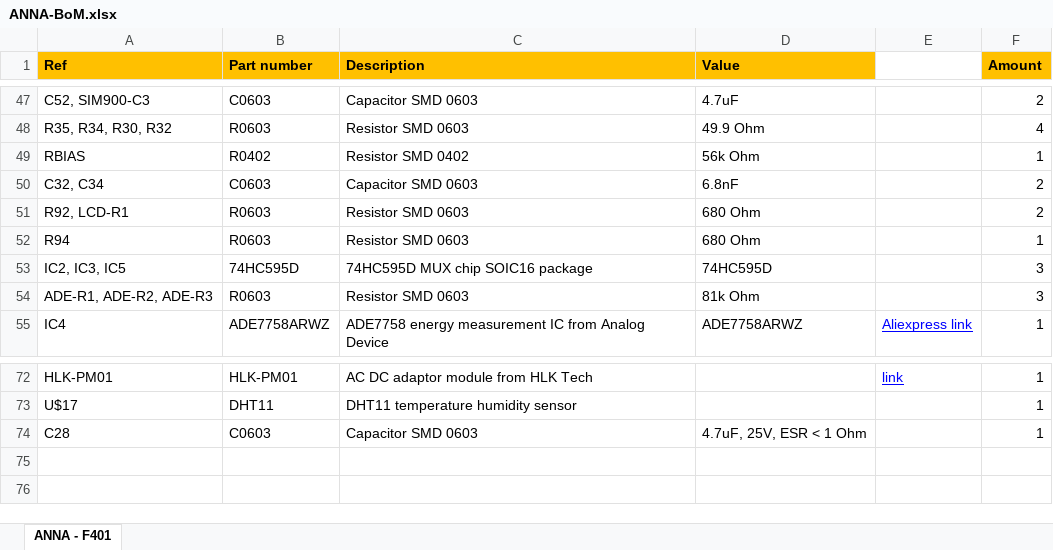
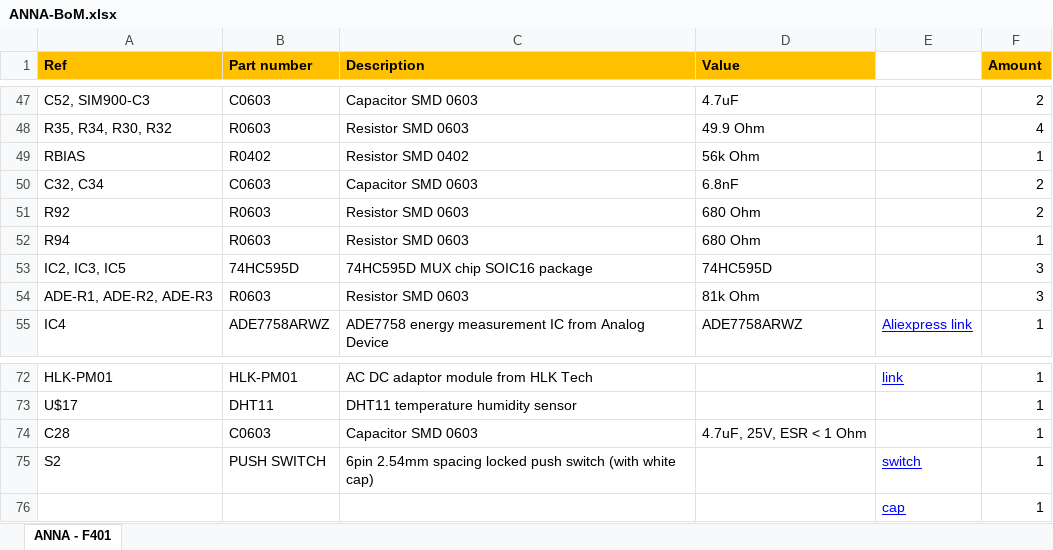
Before and after one commit to bontorhumala/amelia-girl, an Excel workbook: 6lowPan/Gerber and BoM/Gerber and BoM/ANNA-BoM.xlsx, sheet ANNA - F401, drawn as a sheet; only a part is shown, gaps mark what is left out; values as stored, in another font and other column widths than the file's, no borders; the diff names each change by its address in the sheet, - before the commit and + after, or states it on an @@ line.

```diff
--- a/6lowPan/Gerber and BoM/Gerber and BoM/ANNA-BoM.xlsx (sheet ANNA - F401)
+++ b/6lowPan/Gerber and BoM/Gerber and BoM/ANNA-BoM.xlsx (sheet ANNA - F401)
-A51 (Ref): R92, LCD-R1
+A51 (Ref): R92
+row 75: S2 | PUSH SWITCH | 6pin 2.54mm spacing locked push switch (with white cap) |  | switch | 1
+row 76:  |  |  |  | cap | 1
```
Also changed, not shown: 5 other files.
